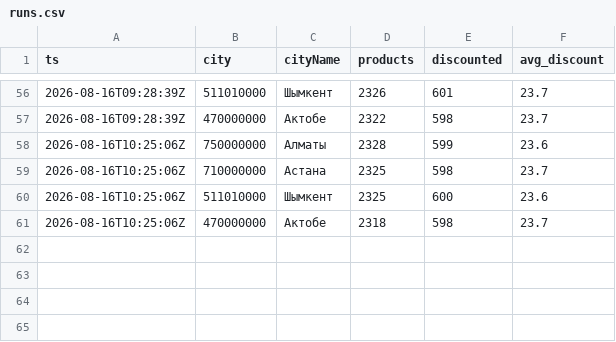
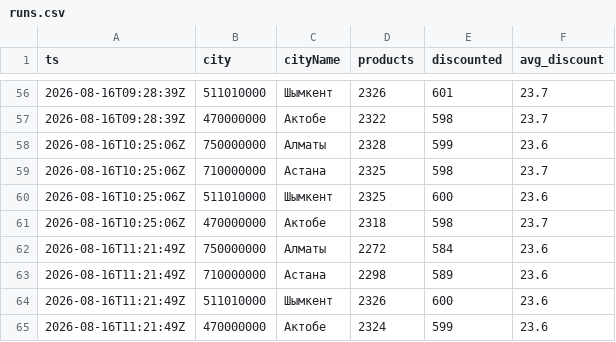
Before and after one commit to nurkhatq/nemo-research, a CSV file: data/runs.csv, drawn as a sheet; only a part is shown, gaps mark what is left out.

```diff
--- a/data/runs.csv
+++ b/data/runs.csv
@@ -61 +61,5 @@
 2026-08-16T10:25:06Z,470000000,Актобе,2318,598,23.7
+2026-08-16T11:21:49Z,750000000,Алматы,2272,584,23.6
+2026-08-16T11:21:49Z,710000000,Астана,2298,589,23.6
+2026-08-16T11:21:49Z,511010000,Шымкент,2326,600,23.6
+2026-08-16T11:21:49Z,470000000,Актобе,2324,599,23.6
```
Also changed, not shown: 2 other files.
